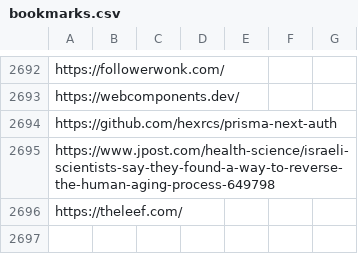
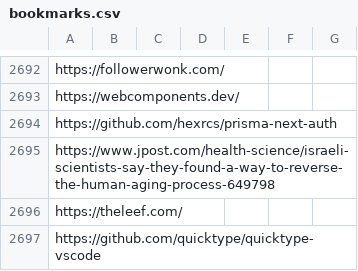
Before and after one commit to Vandivier/site-materials, a CSV file: bookmarks.csv, drawn as a sheet; only a part is shown, gaps mark what is left out.

Commit message:
books

```diff
--- a/bookmarks.csv
+++ b/bookmarks.csv
@@ -2696 +2696,2 @@ https://www.jpost.com/health-science/israeli-scientists-say-they-found-a-way-to-
 https://theleef.com/
+https://github.com/quicktype/quicktype-vscode
```
